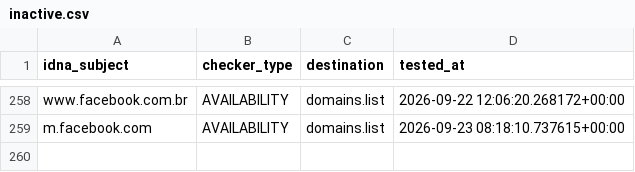
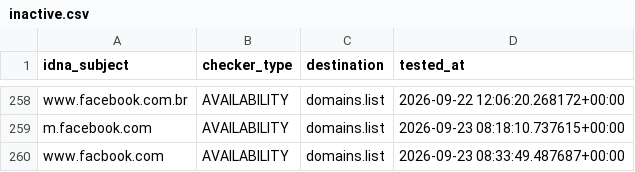
Before and after one commit to Ultimate-Hosts-Blacklist/smed79_blocklist_facebook, a CSV file: .pyfunceble/inactive.csv, drawn as a sheet; only a part is shown, gaps mark what is left out; the diff names each change by its address in the sheet, - before the commit and + after, or states it on an @@ line.

```diff
--- a/.pyfunceble/inactive.csv
+++ b/.pyfunceble/inactive.csv
+row 260: www.facbook.com | AVAILABILITY | domains.list | 2026-09-23 08:33:49.487687+00:00
```
Also changed, not shown: 21 other files.
